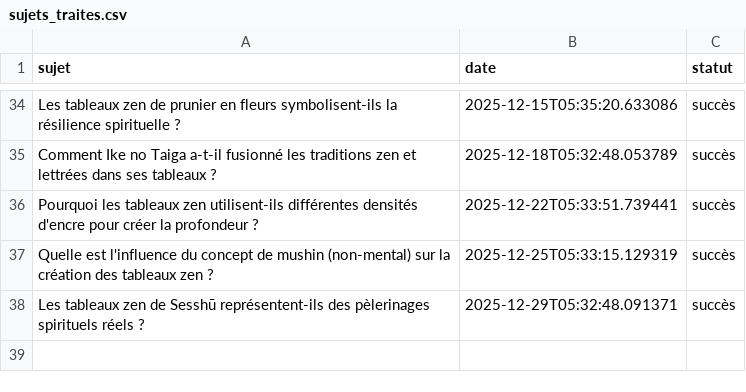
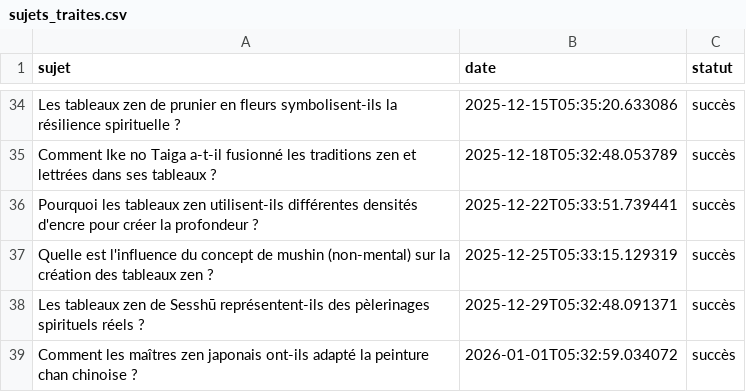
Before and after one commit to Metalosmose21/Zen-2, a CSV file: sujets_traites.csv, drawn as a sheet; only a part is shown, gaps mark what is left out; the diff names each change by its address in the sheet, - before the commit and + after, or states it on an @@ line.

```diff
--- a/sujets_traites.csv
+++ b/sujets_traites.csv
+row 39: Comment les maîtres zen japonais ont-ils adapté la peinture chan chinoise ? | 2026-01-01T05:32:59.034072 | succès
```
Also changed, not shown: sujets.csv.
